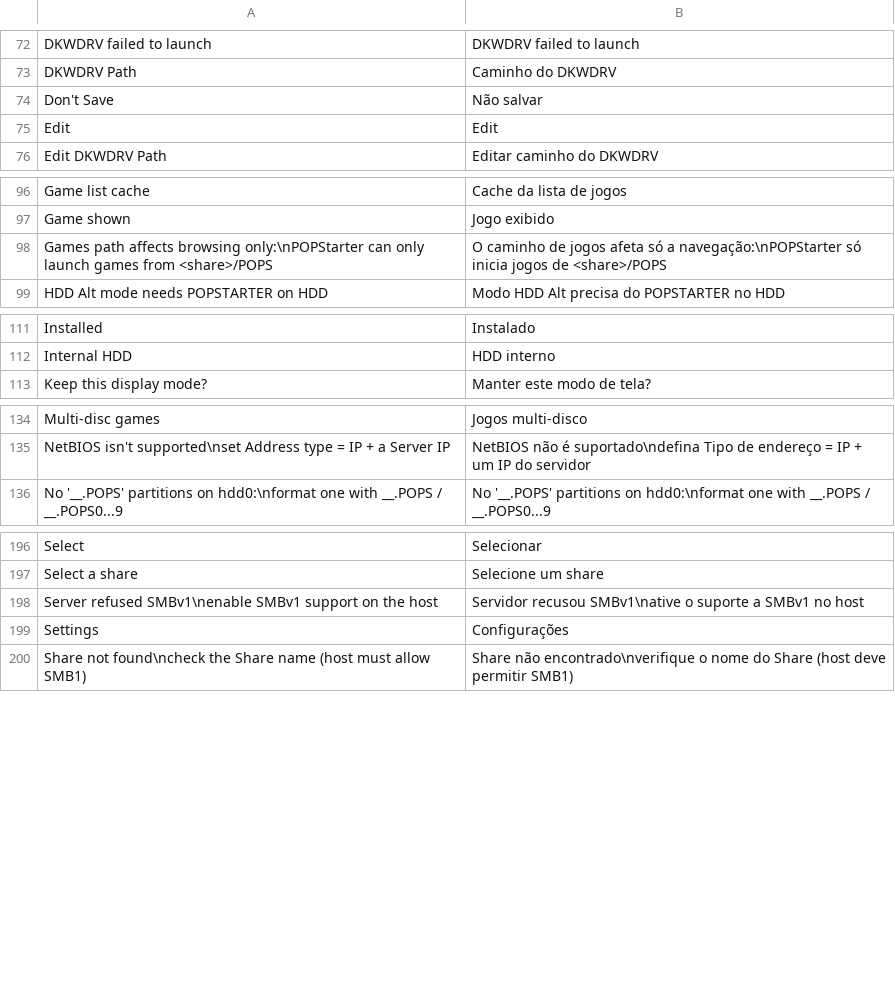
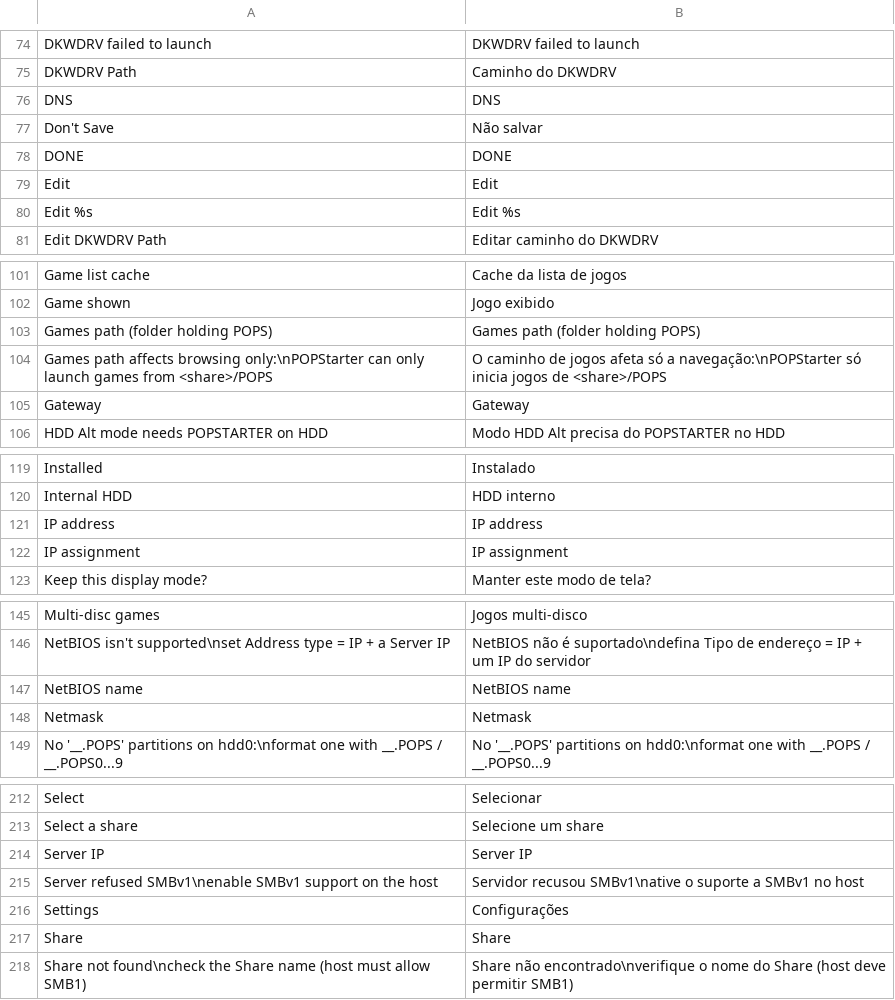
Before and after one commit to NathanNeurotic/POPSLoader, a TSV file: docs/translations/brazilian-portuguese.tsv, drawn as a sheet; only a part is shown, gaps mark what is left out; the diff covers the shown part only; the diff names each change by its address in the sheet, - before the commit and + after, or states it on an @@ line.

```diff
--- a/docs/translations/brazilian-portuguese.tsv
+++ b/docs/translations/brazilian-portuguese.tsv
+row 76: DNS | DNS
+row 78: DONE | DONE
+row 80: Edit %s | Edit %s
+row 103: Games path (folder holding POPS) | Games path (folder holding POPS)
+row 105: Gateway | Gateway
+row 121: IP address | IP address
+row 122: IP assignment | IP assignment
+row 147: NetBIOS name | NetBIOS name
+row 148: Netmask | Netmask
+row 214: Server IP | Server IP
+row 217: Share | Share
```
Also changed, not shown: 9 added rows elsewhere in this file, docs/translations/hungarian.tsv, 1 other file.
